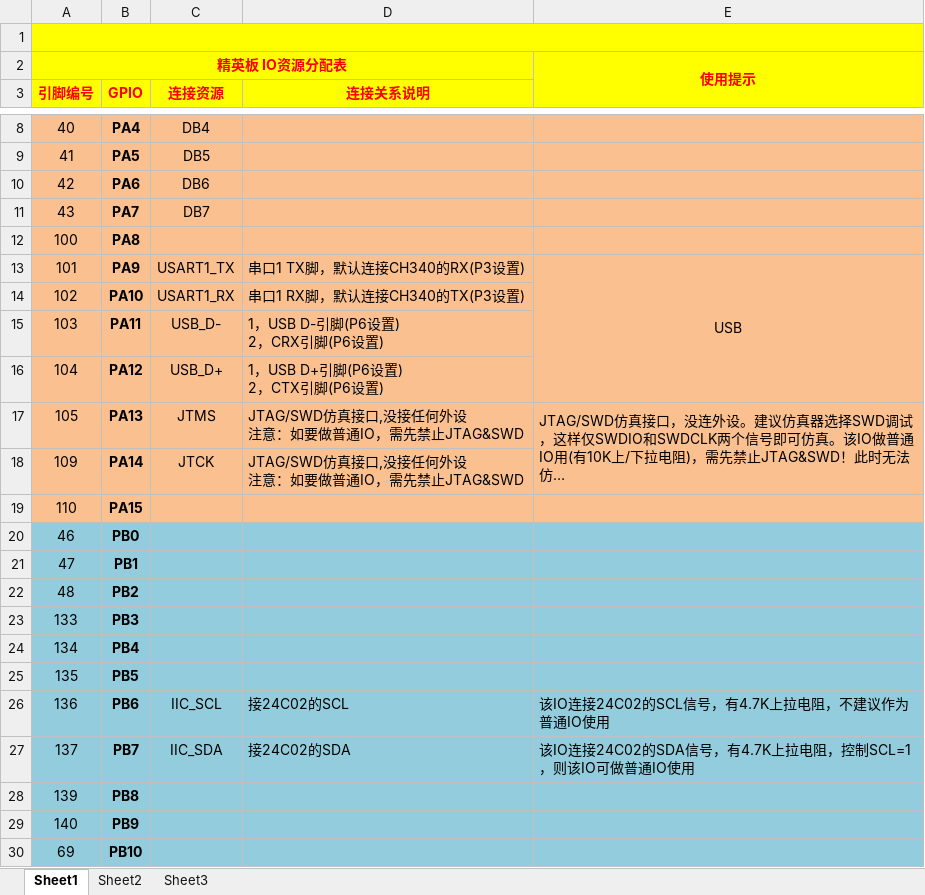
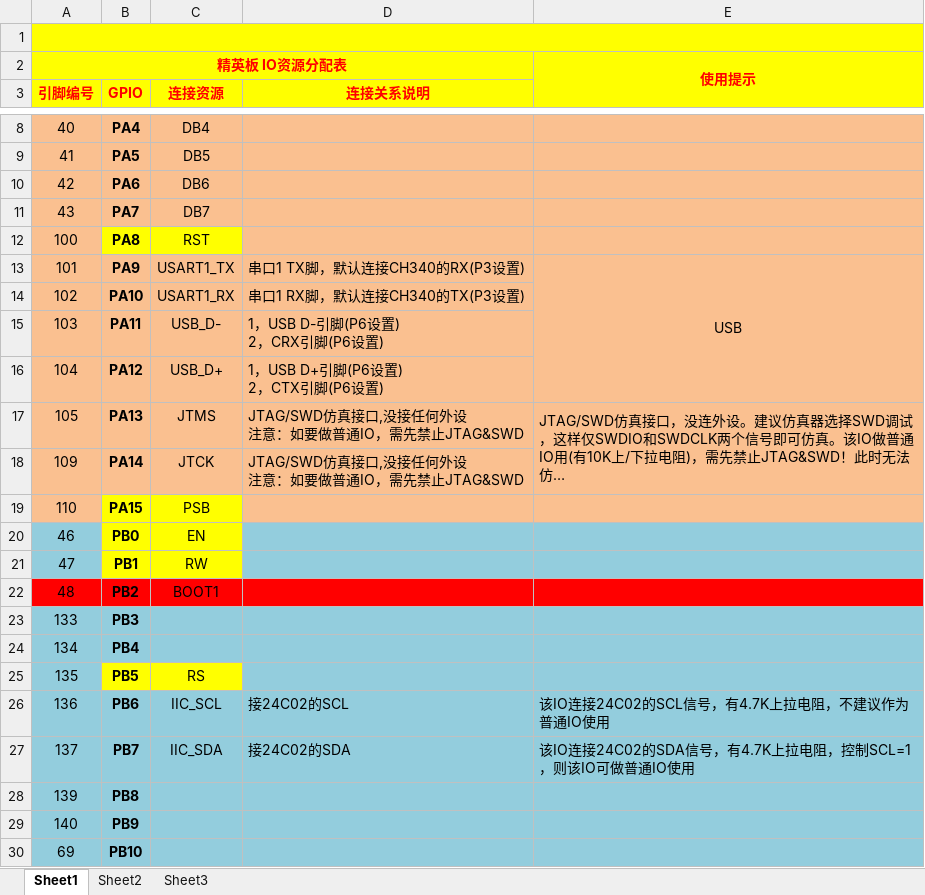
Before and after one commit to bandianxuediao/Breastfeeding_clock, an Excel workbook: DOC/IO引脚分配表.xlsx, sheet Sheet1, drawn as a sheet; only a part is shown, gaps mark what is left out; long unchanged cells end in …; values as stored, in another font and other column widths than the file's, no borders; the diff names each change by its address in the sheet, - before the commit and + after, or states it on an @@ line.

```diff
--- a/DOC/IO引脚分配表.xlsx (sheet Sheet1)
+++ b/DOC/IO引脚分配表.xlsx (sheet Sheet1)
-B12:C12 fill: #FAC090
+B12:C12 fill: #FFFF00
-C12 (连接资源): (empty)
+C12 (连接资源): RST
-B19:C19 fill: #FAC090
+B19:C19 fill: #FFFF00
-C19 (连接资源): (empty)
+C19 (连接资源): PSB
-B20:C21 fill: #93CDDD
+B20:C21 fill: #FFFF00
-C20 (连接资源): (empty)
+C20 (连接资源): EN
-C21 (连接资源): (empty)
+C21 (连接资源): RW
-A22:E22 fill: #93CDDD
+A22:E22 fill: #FF0000
-C22 (连接资源): (empty)
+C22 (连接资源): BOOT1
-B25:C25 fill: #93CDDD
+B25:C25 fill: #FFFF00
-C25 (连接资源): (empty)
+C25 (连接资源): RS
```
Also changed, not shown: 17 other files.
